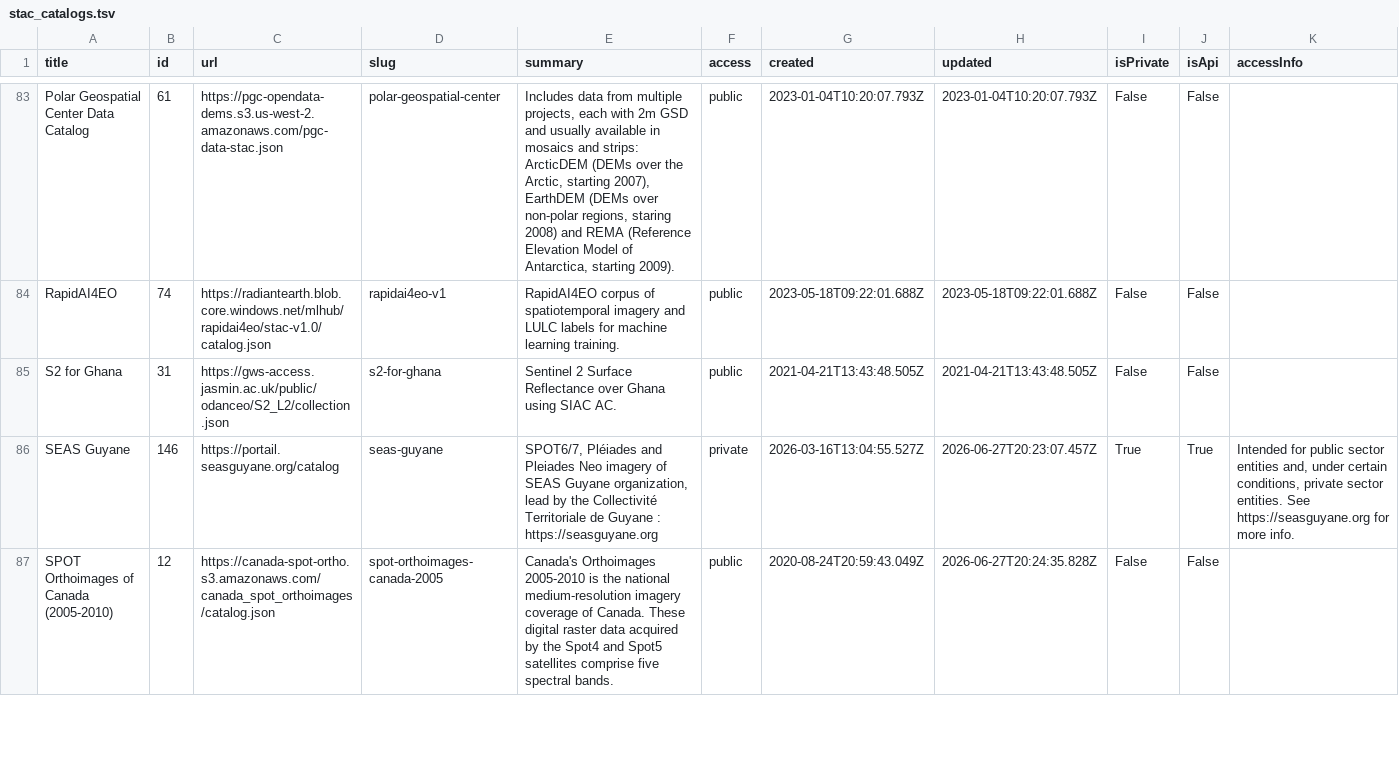
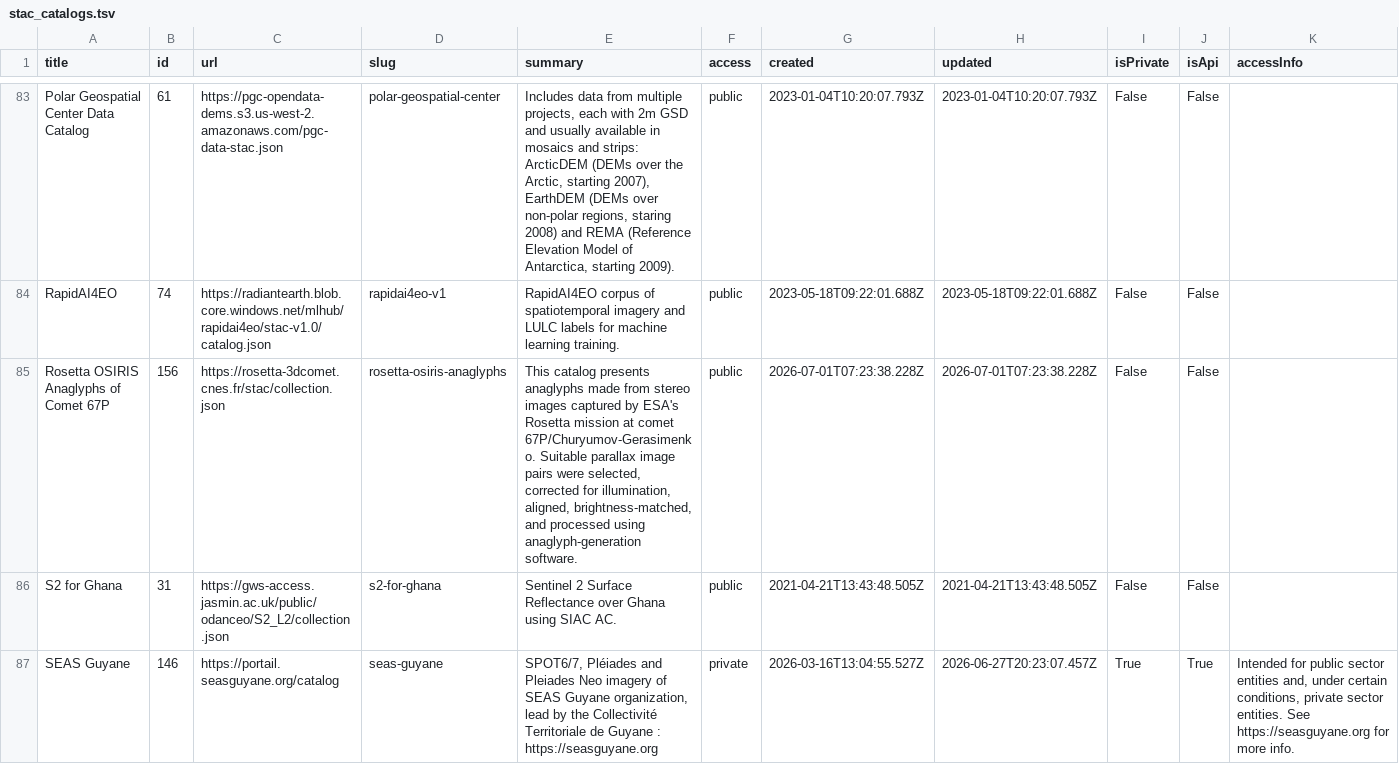
Before and after one commit to opengeos/stac-index-catalogs, a TSV file: stac_catalogs.tsv, drawn as a sheet; only a part is shown, gaps mark what is left out; the shorter side is filled out with more unchanged rows; the diff names each change by its address in the sheet, - before the commit and + after, or states it on an @@ line.

```diff
--- a/stac_catalogs.tsv
+++ b/stac_catalogs.tsv
+row 85: Rosetta OSIRIS Anaglyphs of Comet 67P | 156 | https://rosetta-3dcomet.cnes.fr/stac/collection.json | rosetta-osiris-anaglyphs | This catalog presents anaglyphs made from stereo images captured by ESA's Rosetta mission at comet 67P/Churyumov-Gerasimenko. Suitable parallax image pairs were selected, corrected for illumination, aligned, brightness-matched, and processed using anaglyph-generation software. | public | 2026-07-01T07:23:38.228Z | 2026-07-01T07:23:38.228Z | False | False
```
Also changed, not shown: 1 other file.
